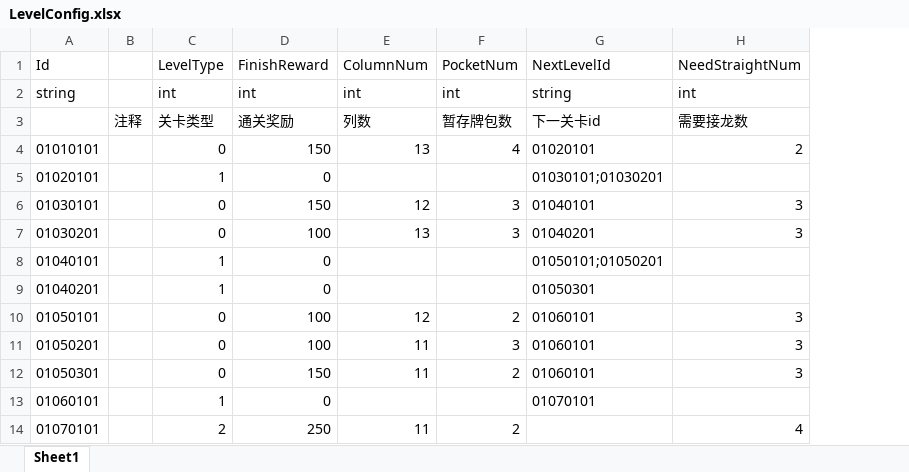
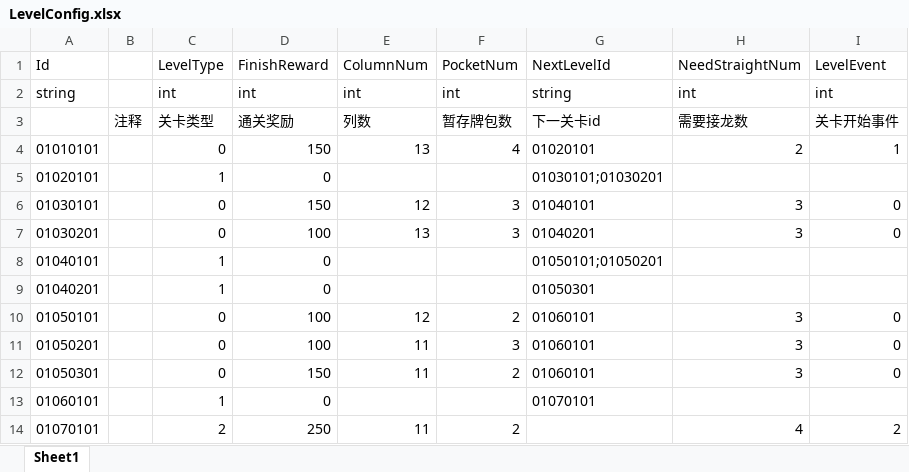
Before and after one commit to iamhuangyinan-sys/SpiderCardProject, an Excel workbook: Config/Excel/LevelConfig.xlsx, sheet Sheet1, drawn as a sheet; values as stored, in another font and other column widths than the file's, no borders; the diff names each change by its address in the sheet, - before the commit and + after, or states it on an @@ line.

```diff
--- a/Config/Excel/LevelConfig.xlsx (sheet Sheet1)
+++ b/Config/Excel/LevelConfig.xlsx (sheet Sheet1)
+column I (LevelEvent), rows 2-14: int | 关卡开始事件 | 1 |  | 0 | 0 |  |  | 0 | 0 | 0 |  | 2
```
Also changed, not shown: 16 other files.
